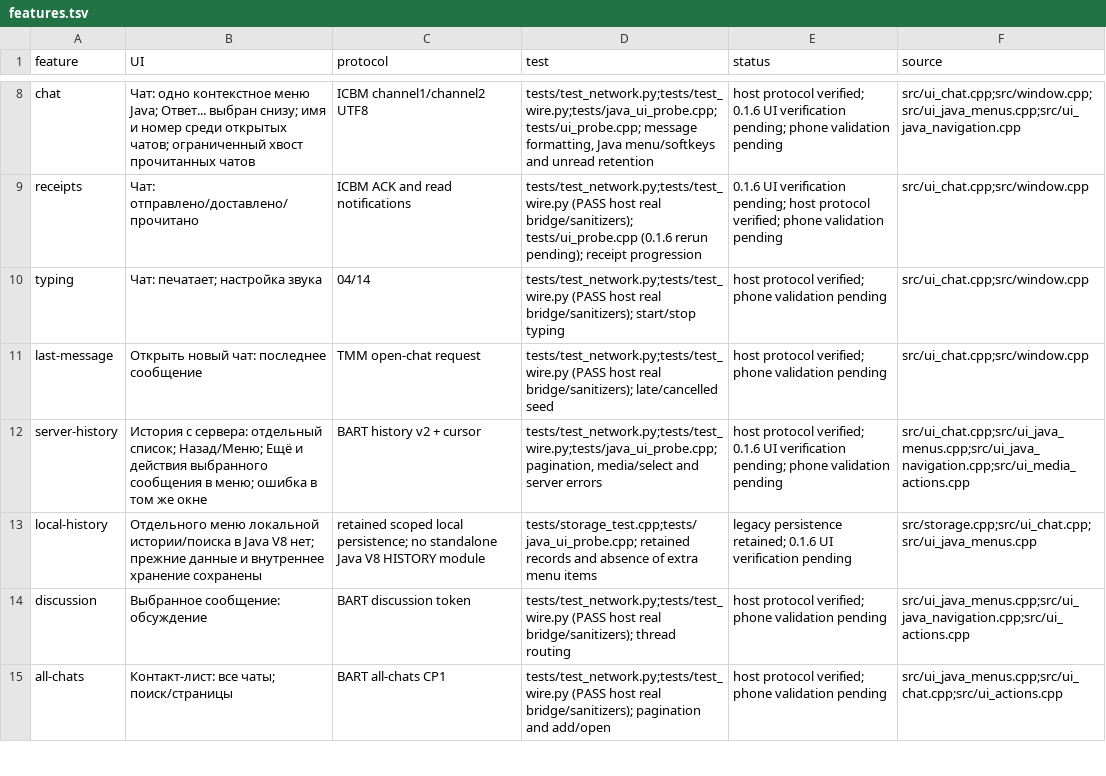
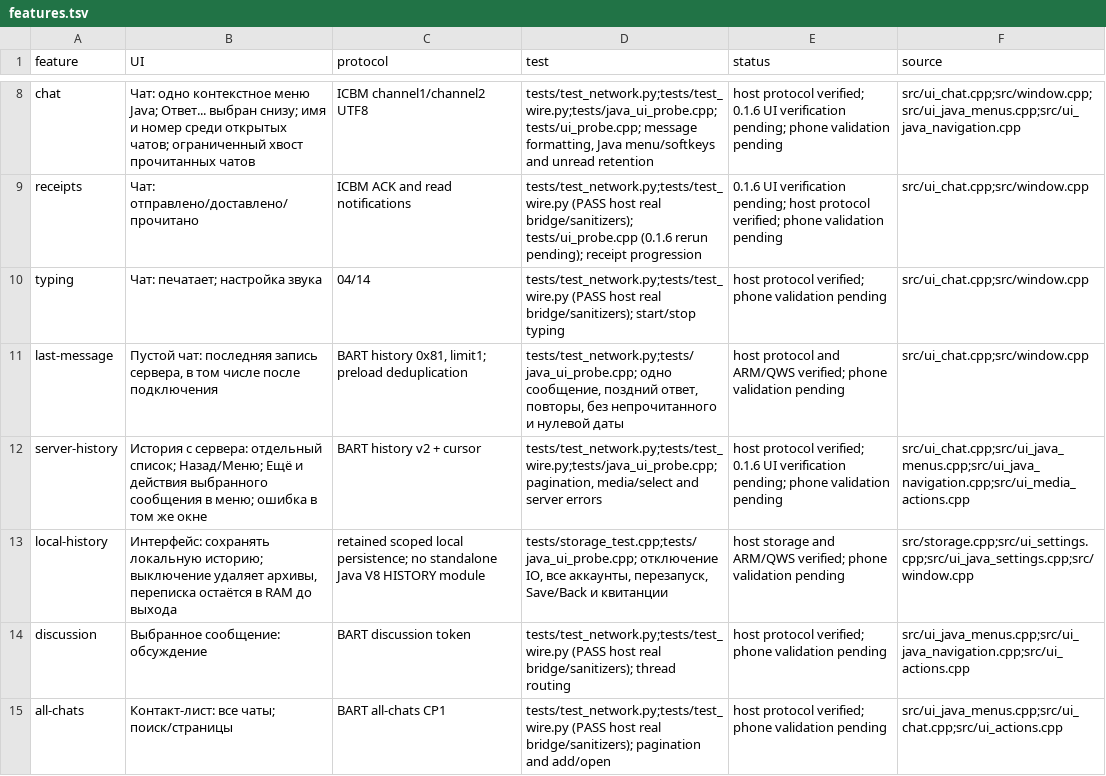
Before and after one commit to Tamahome-M/icq-tg-bridge, a TSV file: native-v8/features.tsv, drawn as a sheet; only a part is shown, gaps mark what is left out.

```diff
--- a/native-v8/features.tsv
+++ b/native-v8/features.tsv
@@ -10,5 +10,5 @@ receipts	Чат: отправлено/доставлено/прочитано	IC
 typing	Чат: печатает; настройка звука	04/14	tests/test_network.py;tests/test_wire.py (PASS host real bridge/sanitizers); start/stop typing	host protocol verified; phone validation pending	src/ui_chat.cpp;src/window.cpp
-last-message	Открыть новый чат: последнее сообщение	TMM open-chat request	tests/test_network.py;tests/test_wire.py (PASS host real bridge/sanitizers); late/cancelled seed	host protocol verified; phone validation pending	src/ui_chat.cpp;src/window.cpp
+last-message	Пустой чат: последняя запись сервера, в том числе после подключения	BART history 0x81, limit1; preload deduplication	tests/test_network.py;tests/java_ui_probe.cpp; одно сообщение, поздний ответ, повторы, без непрочитанного и нулевой даты	host protocol and ARM/QWS verified; phone validation pending	src/ui_chat.cpp;src/window.cpp
 server-history	История с сервера: отдельный список; Назад/Меню; Ещё и действия выбранного сообщения в меню; ошибка в том же окне	BART history v2 + cursor	tests/test_network.py;tests/test_wire.py;tests/java_ui_probe.cpp; pagination, media/select and server errors	host protocol verified; 0.1.6 UI verification pending; phone validation pending	src/ui_chat.cpp;src/ui_java_menus.cpp;src/ui_java_navigation.cpp;src/ui_media_actions.cpp
-local-history	Отдельного меню локальной истории/поиска в Java V8 нет; прежние данные и внутреннее хранение сохранены	retained scoped local persistence; no standalone Java V8 HISTORY module	tests/storage_test.cpp;tests/java_ui_probe.cpp; retained records and absence of extra menu items	legacy persistence retained; 0.1.6 UI verification pending	src/storage.cpp;src/ui_chat.cpp;src/ui_java_menus.cpp
+local-history	Интерфейс: сохранять локальную историю; выключение удаляет архивы, переписка остаётся в RAM до выхода	retained scoped local persistence; no standalone Java V8 HISTORY module	tests/storage_test.cpp;tests/java_ui_probe.cpp; отключение IO, все аккаунты, перезапуск, Save/Back и квитанции	host storage and ARM/QWS verified; phone validation pending	src/storage.cpp;src/ui_settings.cpp;src/ui_java_settings.cpp;src/window.cpp
 discussion	Выбранное сообщение: обсуждение	BART discussion token	tests/test_network.py;tests/test_wire.py (PASS host real bridge/sanitizers); thread routing	host protocol verified; phone validation pending	src/ui_java_menus.cpp;src/ui_java_navigation.cpp;src/ui_actions.cpp
```
Also changed, not shown: 15 other files.
